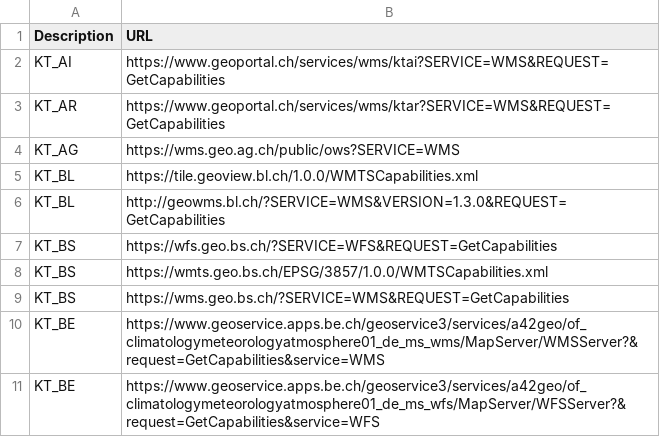
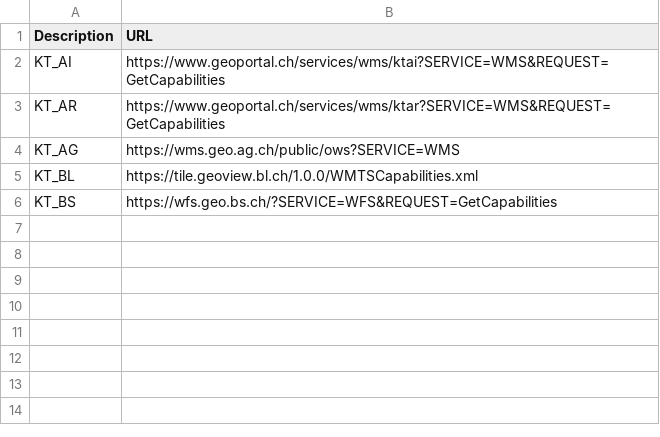
Before and after one commit to FHNW-IGEO/Geoharvester, a CSV file: scraper/tiny_sources.csv, drawn as a sheet; the diff names each change by its address in the sheet, - before the commit and + after, or states it on an @@ line.

```diff
--- a/scraper/tiny_sources.csv
+++ b/scraper/tiny_sources.csv
-row 6: KT_BL | http://geowms.bl.ch/?SERVICE=WMS&VERSION=1.3.0&REQUEST=GetCapabilities
-row 8: KT_BS | https://wmts.geo.bs.ch/EPSG/3857/1.0.0/WMTSCapabilities.xml
-row 9: KT_BS | https://wms.geo.bs.ch/?SERVICE=WMS&REQUEST=GetCapabilities
-row 10: KT_BE | https://www.geoservice.apps.be.ch/geoservice3/services/a42geo/of_climatologymeteorologyatmosphere01_de_ms_wms/MapServer/WMSServer?&request=GetCapabilities&service=WMS
-row 11: KT_BE | https://www.geoservice.apps.be.ch/geoservice3/services/a42geo/of_climatologymeteorologyatmosphere01_de_ms_wfs/MapServer/WFSServer?&request=GetCapabilities&service=WFS
```
Also changed, not shown: 1 other file.
